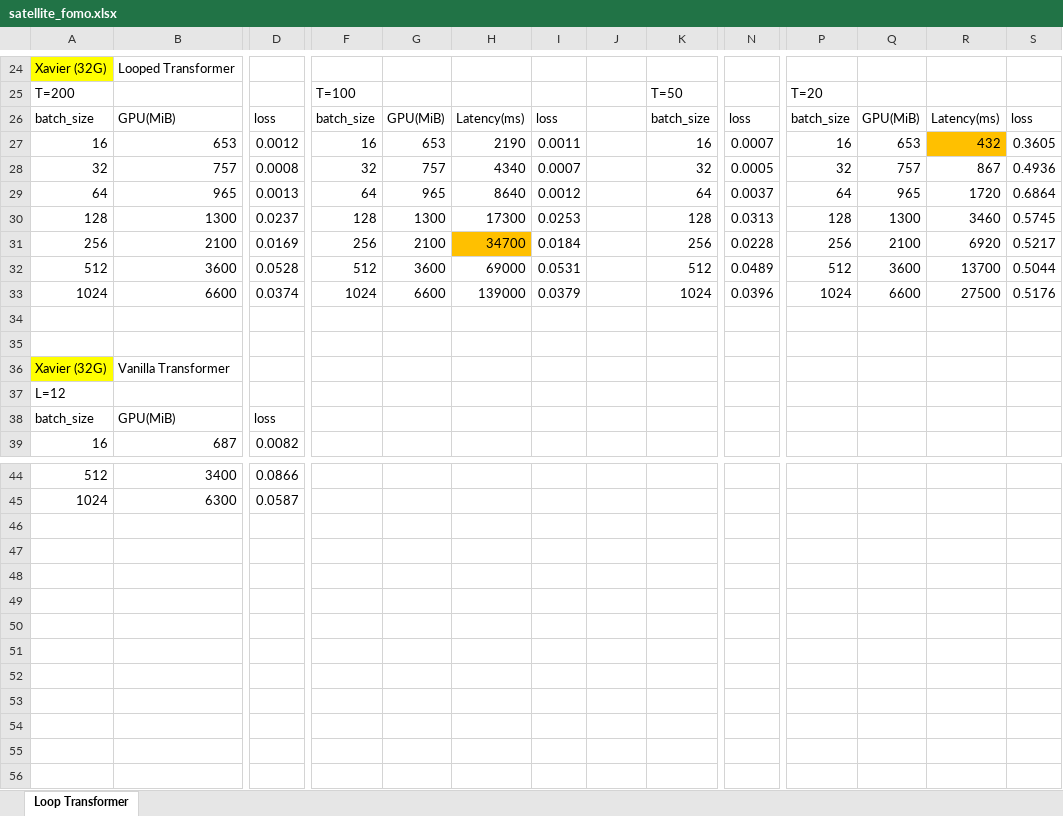
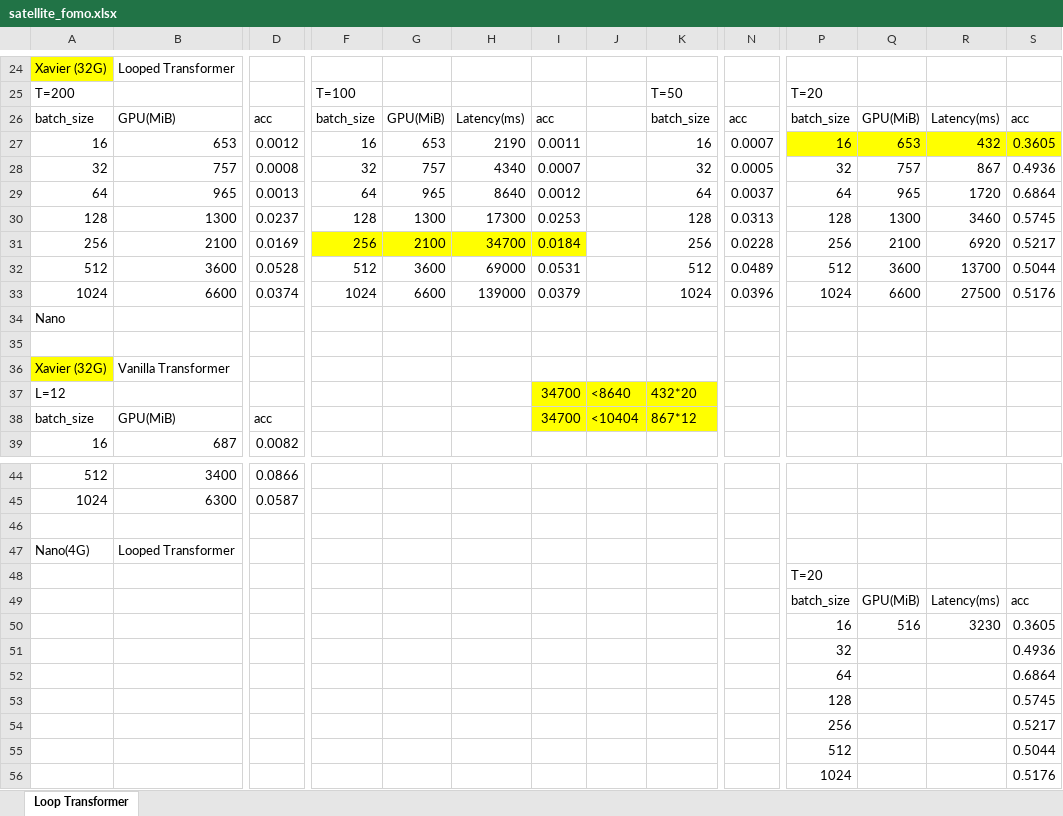
Before and after one commit to hongan-yuan/satellite_fomo, an Excel workbook: satellite_fomo.xlsx, sheet Loop Transformer, drawn as a sheet; only a part is shown, gaps mark what is left out; values as stored, in another font and other column widths than the file's, no borders; removed rows and columns are numbered as before the commit, all else as after; rows hold the shown columns only; the diff names each change by its address in the sheet, - before the commit and + after, or states it on an @@ line.

Commit message:
data

```diff
--- a/satellite_fomo.xlsx (sheet Loop Transformer)
+++ b/satellite_fomo.xlsx (sheet Loop Transformer)
-D26: loss
+D26: acc
-I26: loss
+I26: acc
-N26: loss
+N26: acc
-S26: loss
+S26: acc
-P27:Q27 fill: none
+P27:Q27 fill: #FFFF00
-R27 fill: #FFC000
+R27 fill: #FFFF00
-S27 fill: none
+S27 fill: #FFFF00
-F31:G31 fill: none
+F31:G31 fill: #FFFF00
-H31 fill: #FFC000
+H31 fill: #FFFF00
-I31 fill: none
+I31 fill: #FFFF00
-A34: (empty)
+A34: Nano
-row 37: L=12
+row 37: L=12 |  |  |  |  |  | 34700 | <8640 | 432*20
-D38: loss
+D38: acc
-I38: (empty)
+I38: 34700
-I38:K38 fill: none
+I38:K38 fill: #FFFF00
-J38: (empty)
+J38: <10404
-K38: (empty)
+K38: 867*12
+row 46: (empty)
+row 47: Nano(4G) | Looped Transformer
+row 48:  |  |  |  |  |  |  |  |  |  | T=20
+row 49:  |  |  |  |  |  |  |  |  |  | batch_size | GPU(MiB) | Latency(ms) | acc
+row 50:  |  |  |  |  |  |  |  |  |  | 16 | 516 | 3230 | 0.3605
+row 51:  |  |  |  |  |  |  |  |  |  | 32 |  |  | 0.4936
+row 52:  |  |  |  |  |  |  |  |  |  | 64 |  |  | 0.6864
+row 53:  |  |  |  |  |  |  |  |  |  | 128 |  |  | 0.5745
+row 54:  |  |  |  |  |  |  |  |  |  | 256 |  |  | 0.5217
+row 55:  |  |  |  |  |  |  |  |  |  | 512 |  |  | 0.5044
+row 56:  |  |  |  |  |  |  |  |  |  | 1024 |  |  | 0.5176
```
Also changed, not shown: 2 other files.
